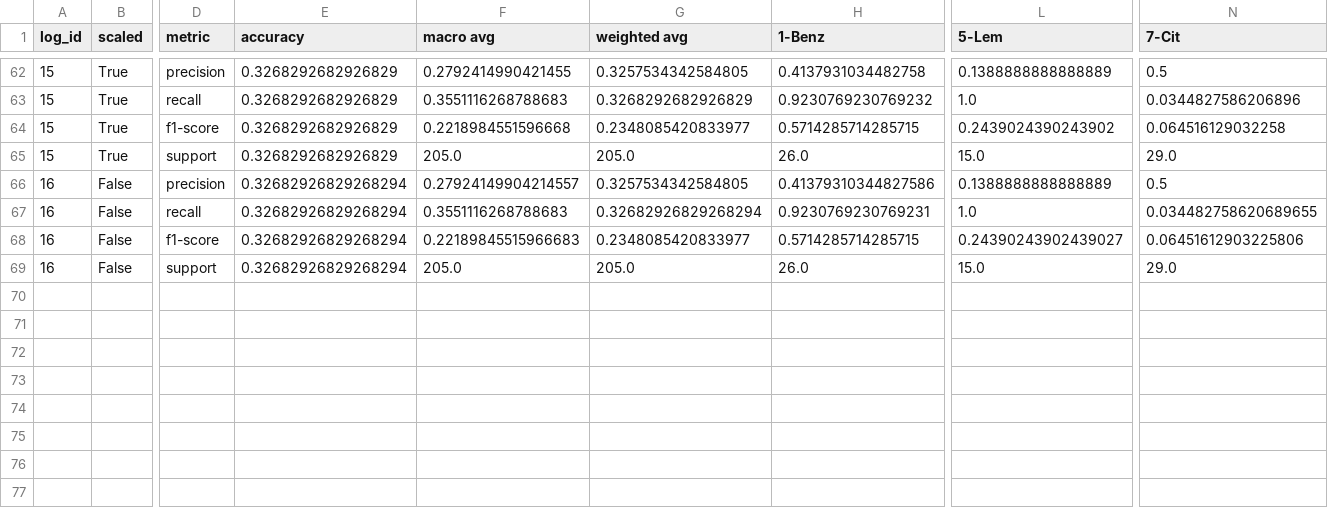
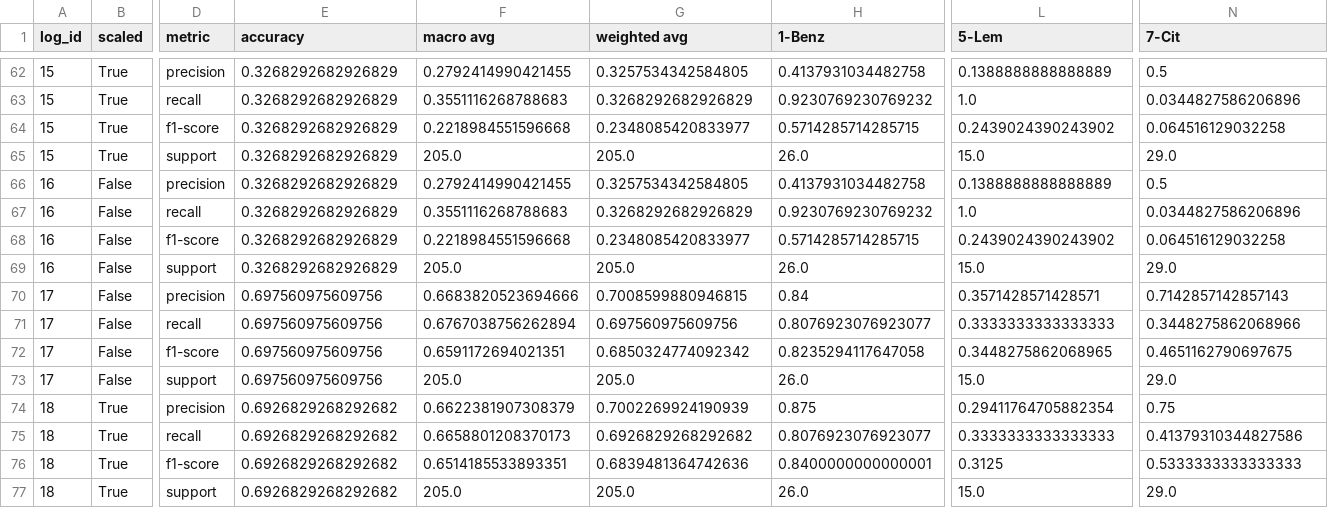
Before and after one commit to snlederman/Odour-classification, a CSV file: data/metrics_log.csv, drawn as a sheet; only a part is shown, gaps mark what is left out; rows hold the shown columns only; the diff names each change by its address in the sheet, - before the commit and + after, or states it on an @@ line.

Commit message:
added testing score on metrics_logs

```diff
--- a/data/metrics_log.csv
+++ b/data/metrics_log.csv
-E66:E69 (accuracy): 0.32682926829268294
+E66:E69 (accuracy): 0.3268292682926829
-F66 (macro avg): 0.27924149904214557
+F66 (macro avg): 0.2792414990421455
-H66 (1-Benz): 0.41379310344827586
+H66 (1-Benz): 0.4137931034482758
-G67 (weighted avg): 0.32682926829268294
+G67 (weighted avg): 0.3268292682926829
-H67 (1-Benz): 0.9230769230769231
+H67 (1-Benz): 0.9230769230769232
-N67 (7-Cit): 0.034482758620689655
+N67 (7-Cit): 0.0344827586206896
-F68 (macro avg): 0.22189845515966683
+F68 (macro avg): 0.2218984551596668
-L68 (5-Lem): 0.24390243902439027
+L68 (5-Lem): 0.2439024390243902
-N68 (7-Cit): 0.06451612903225806
+N68 (7-Cit): 0.064516129032258
+row 70: 17 | False | precision | 0.697560975609756 | 0.6683820523694666 | 0.7008599880946815 | 0.84 | 0.3571428571428571 | 0.7142857142857143
+row 71: 17 | False | recall | 0.697560975609756 | 0.6767038756262894 | 0.697560975609756 | 0.8076923076923077 | 0.3333333333333333 | 0.3448275862068966
+row 72: 17 | False | f1-score | 0.697560975609756 | 0.6591172694021351 | 0.6850324774092342 | 0.8235294117647058 | 0.3448275862068965 | 0.4651162790697675
+row 73: 17 | False | support | 0.697560975609756 | 205.0 | 205.0 | 26.0 | 15.0 | 29.0
+row 74: 18 | True | precision | 0.6926829268292682 | 0.6622381907308379 | 0.7002269924190939 | 0.875 | 0.29411764705882354 | 0.75
+row 75: 18 | True | recall | 0.6926829268292682 | 0.6658801208370173 | 0.6926829268292682 | 0.8076923076923077 | 0.3333333333333333 | 0.41379310344827586
+row 76: 18 | True | f1-score | 0.6926829268292682 | 0.6514185533893351 | 0.6839481364742636 | 0.8400000000000001 | 0.3125 | 0.5333333333333333
+row 77: 18 | True | support | 0.6926829268292682 | 205.0 | 205.0 | 26.0 | 15.0 | 29.0
```
Also changed, not shown: 1 other file.
